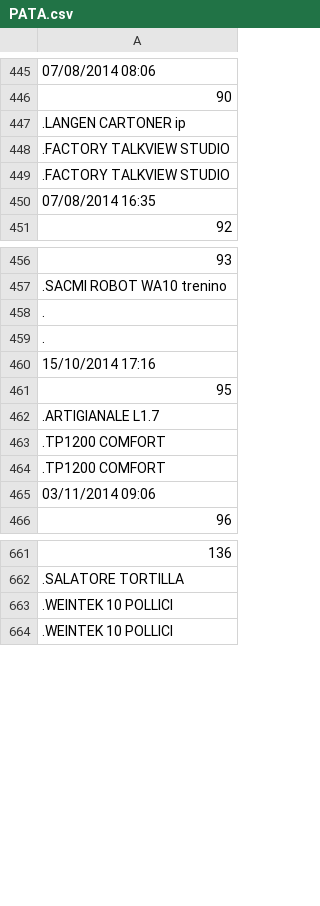
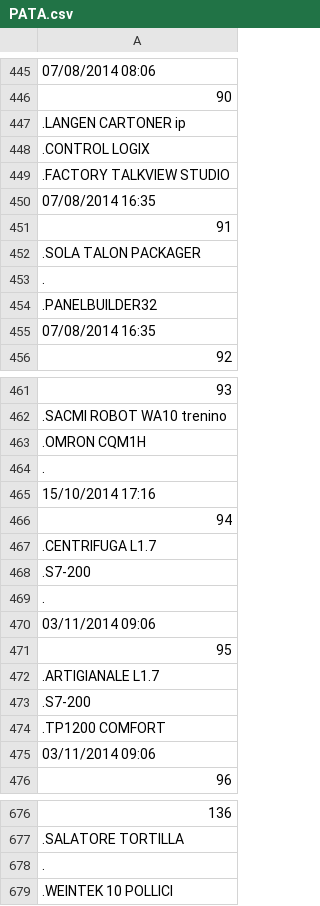
Before and after one commit to davidepiona/PROGETTI, a CSV file: ExpenseIt/DATIsync/PATA.csv, drawn as a sheet; only a part is shown, gaps mark what is left out; removed rows and columns are numbered as before the commit, all else as after; the diff covers the shown part only; the diff names each change by its address in the sheet, - before the commit and + after, or states it on an @@ line.

```diff
--- a/ExpenseIt/DATIsync/PATA.csv
+++ b/ExpenseIt/DATIsync/PATA.csv
+row 448: .CONTROL LOGIX
+row 450: 07/08/2014 16:35
-A451: .FACTORY TALKVIEW STUDIO
+A451: 91
+row 452: .SOLA TALON PACKAGER
@@ row 812 moved to row 453: . @@
+row 454: .PANELBUILDER32
-A463: .
+A463: .OMRON CQM1H
+row 466: 94
+row 467: .CENTRIFUGA L1.7
+row 468: .S7-200
@@ row 813 moved to row 469: . @@
+row 470: 03/11/2014 09:06
-A473: .TP1200 COMFORT
+A473: .S7-200
-row 663: .WEINTEK 10 POLLICI
@@ row 818 moved to row 678: . @@
```
Also changed, not shown: 3 added rows, 85 removed rows, 2 moved rows and 8 edited cells elsewhere in this file, ExpenseIt/DATI/CLIENTI.csv, ExpenseIt/DATIsync/PATAdate.csv, 49 other files.
